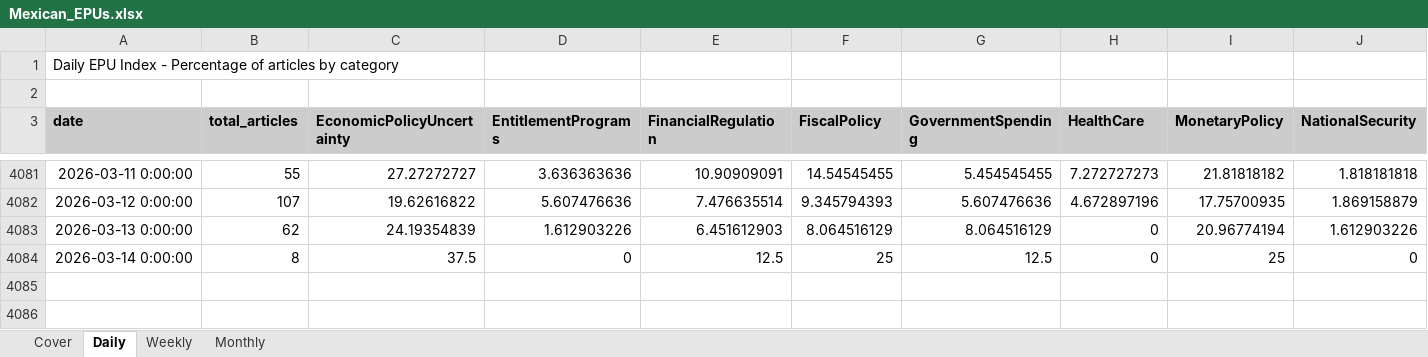
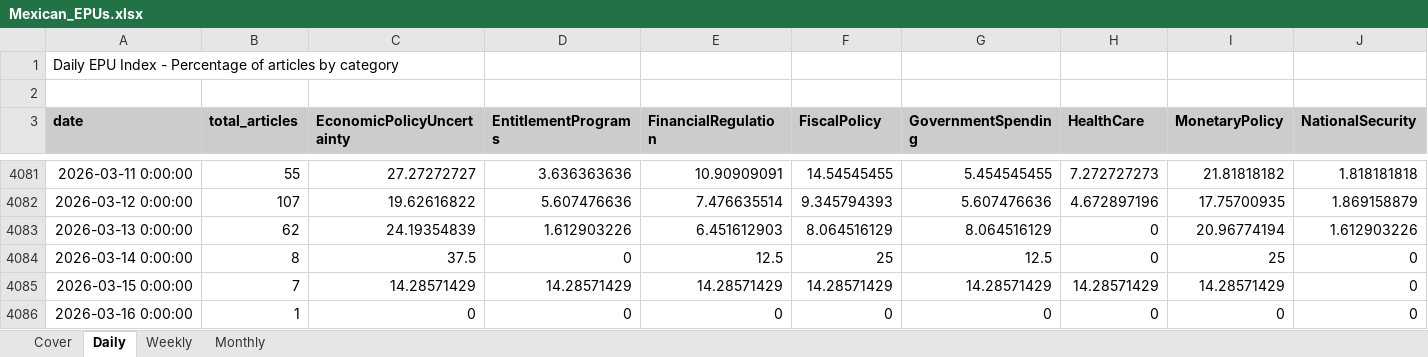
Before and after one commit to adentler1/MonitoringMexico, an Excel workbook: Mexican_EPUs.xlsx, sheet Daily, drawn as a sheet; only a part is shown, gaps mark what is left out; values as stored, in another font and other column widths than the file's, no borders; rows hold the shown columns only; the diff names each change by its address in the sheet, - before the commit and + after, or states it on an @@ line.

Commit message:
Update Mexican_EPUs.xlsx - 2026-03-16

```diff
--- a/Mexican_EPUs.xlsx (sheet Daily)
+++ b/Mexican_EPUs.xlsx (sheet Daily)
+row 4085: 2026-03-15 0:00:00 | 7 | 14.28571429 | 14.28571429 | 14.28571429 | 14.28571429 | 14.28571429 | 14.28571429 | 14.28571429 | 0
+row 4086: 2026-03-16 0:00:00 | 1 | 0 | 0 | 0 | 0 | 0 | 0 | 0 | 0
```
Also changed, not shown: sheet Monthly, sheet Weekly, sheet Cover.
